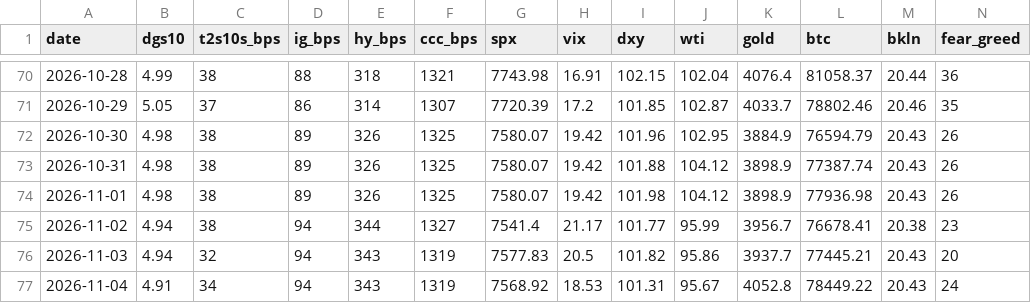
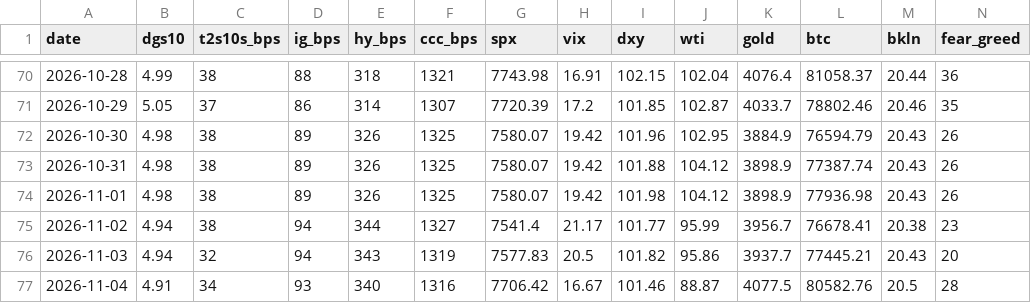
Before and after one commit to liamshields4/terminal, a CSV file: history/daily.csv, drawn as a sheet; only a part is shown, gaps mark what is left out.

```diff
--- a/history/daily.csv
+++ b/history/daily.csv
@@ -76,2 +76,2 @@ date,dgs10,t2s10s_bps,ig_bps,hy_bps,ccc_bps,spx,vix,dxy,wti,gold,btc,bkln,fear_g
 2026-11-03,4.94,32,94,343,1319,7577.83,20.5,101.82,95.86,3937.7,77445.21,20.43,20
-2026-11-04,4.91,34,94,343,1319,7568.92,18.53,101.31,95.67,4052.8,78449.22,20.43,24
+2026-11-04,4.91,34,93,340,1316,7706.42,16.67,101.46,88.87,4077.5,80582.76,20.5,28
```
Also changed, not shown: 1 other file.
